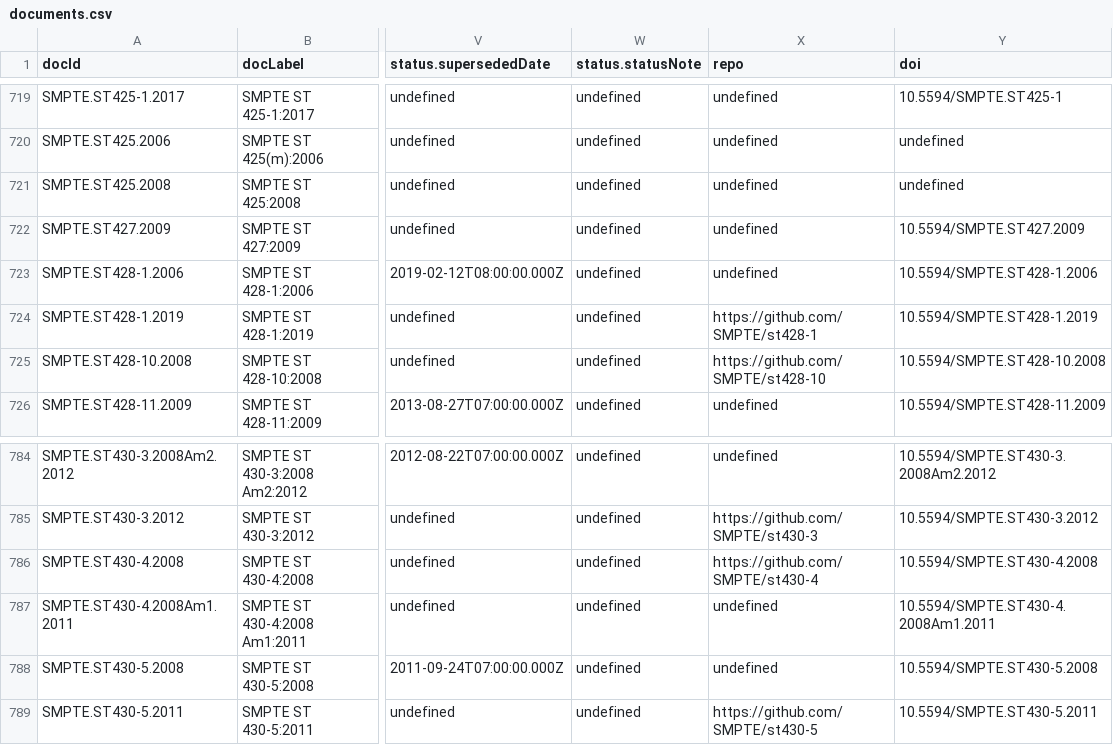
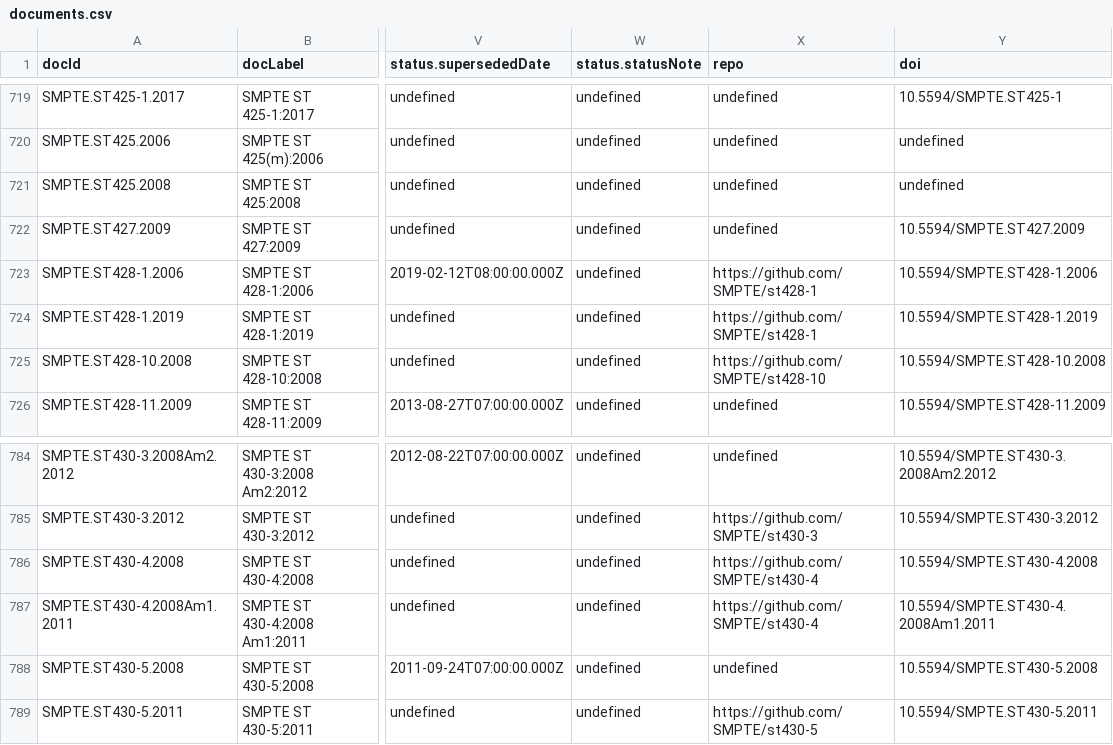
Before and after one commit to SteveLLamb/mediastandards-registry, a CSV file: documents.csv, drawn as a sheet; only a part is shown, gaps mark what is left out; the diff covers the shown part only; the diff names each change by its address in the sheet, - before the commit and + after, or states it on an @@ line.

```diff
--- a/documents.csv
+++ b/documents.csv
-X723 (repo): undefined
+X723 (repo): https://github.com/SMPTE/st428-1
-X787 (repo): undefined
+X787 (repo): https://github.com/SMPTE/st430-4
```
Also changed, not shown: 9 edited cells elsewhere in this file, 3 other files.
